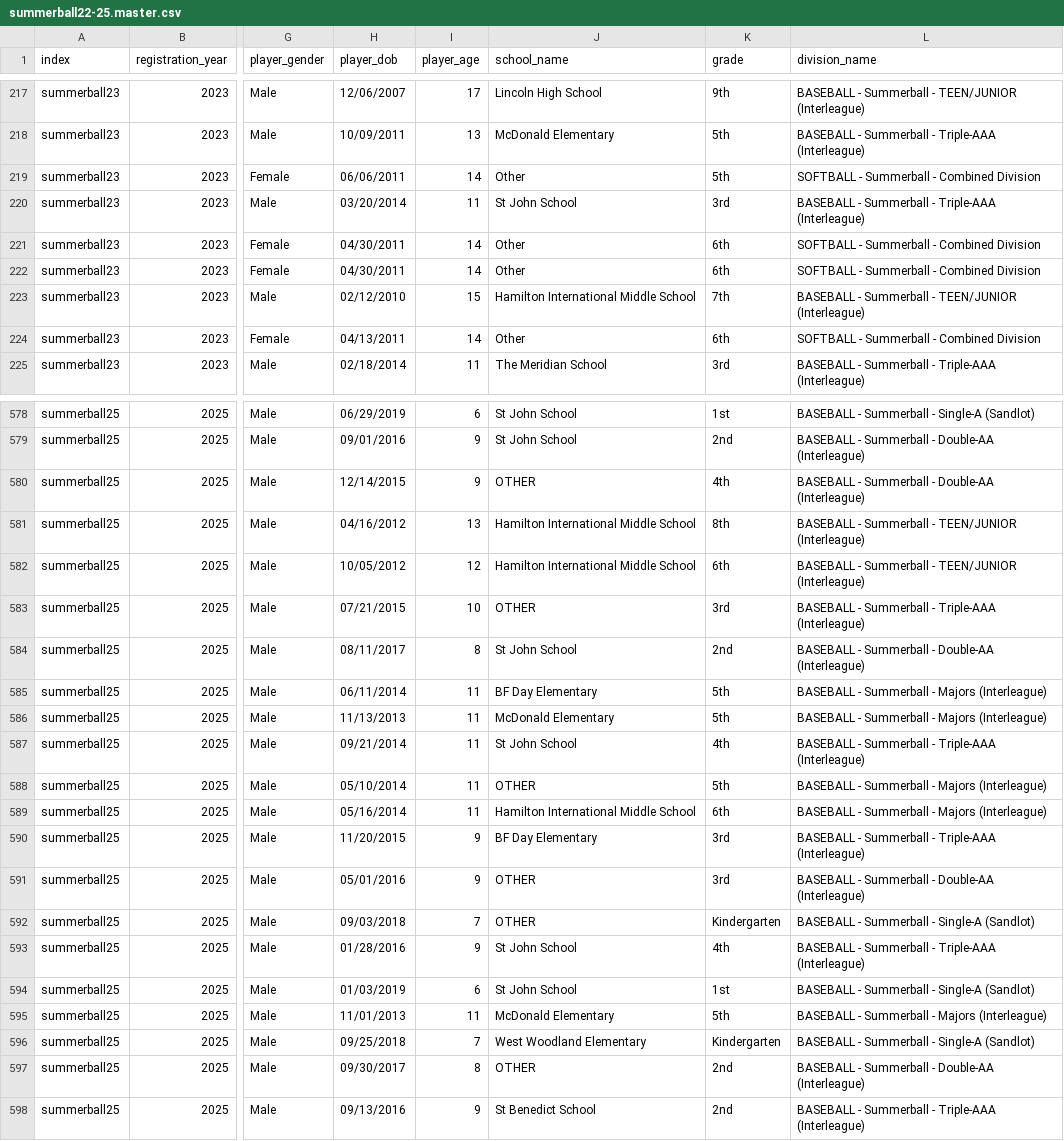
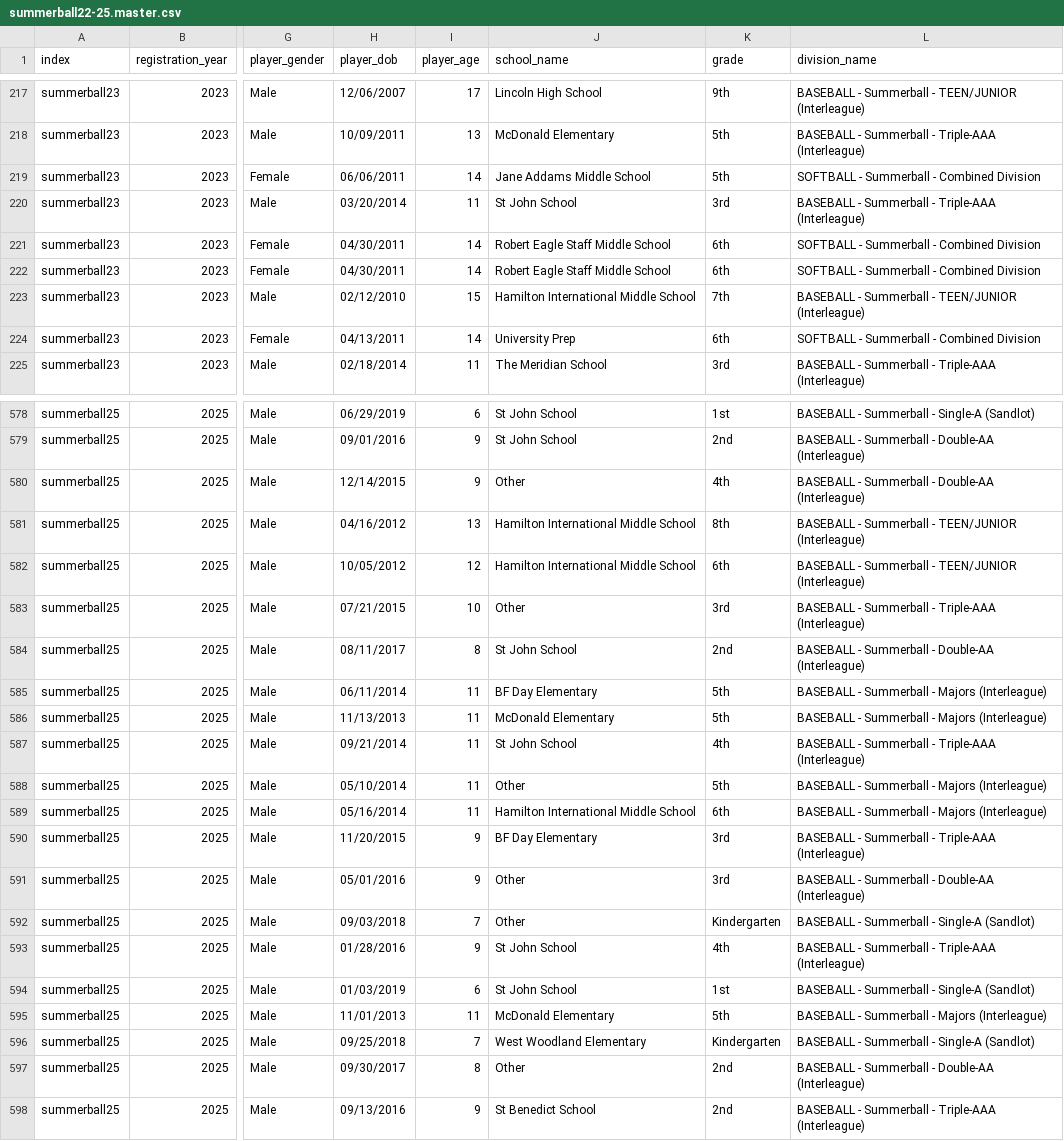
Before and after one commit to ncllball/ncllball.github.io, a CSV file: .github/projects/reports/summerball22-25.master.csv, drawn as a sheet; only a part is shown, gaps mark what is left out; the diff covers the shown part only; the diff names each change by its address in the sheet, - before the commit and + after, or states it on an @@ line.

Commit message:
Enhance school normalization and address analysis
- Updated `consolidate.js` to normalize school names by checking for 'Other' and using fallback values from additional columns.
- Enhanced `school-mappings.js` with more variations for school names to improve normalization accuracy.
- Added `analyze-other-addresses.js` to analyze address patterns for students with 'Other' school entries.
- Created `analyze-other-full.js` for a comprehensive analysis of students with 'Other' school entries, including summary statistics.
- Implemented `check-other-details.js` to verify additional school information from 2024 and 2025 source data.
- Developed `check-schools.js` to count and display the distribution of school names in the master CSV.
- Introduced `show-other-schools.js` to list students with 'Other' school entries along with their details.
- Added `temp_other_schools.csv` as a placeholder for future data handling.

```diff
--- a/.github/projects/reports/summerball22-25.master.csv
+++ b/.github/projects/reports/summerball22-25.master.csv
-J219 (school_name): Other
+J219 (school_name): Jane Addams Middle School
-J221:J222 (school_name): Other
+J221:J222 (school_name): Robert Eagle Staff Middle School
-J224 (school_name): Other
+J224 (school_name): University Prep
-J580 (school_name): OTHER
+J580 (school_name): Other
-J583 (school_name): OTHER
+J583 (school_name): Other
-J588 (school_name): OTHER
+J588 (school_name): Other
-J591:J592 (school_name): OTHER
+J591:J592 (school_name): Other
-J597 (school_name): OTHER
+J597 (school_name): Other
```
Also changed, not shown: 59 edited cells elsewhere in this file, 8 other files.
